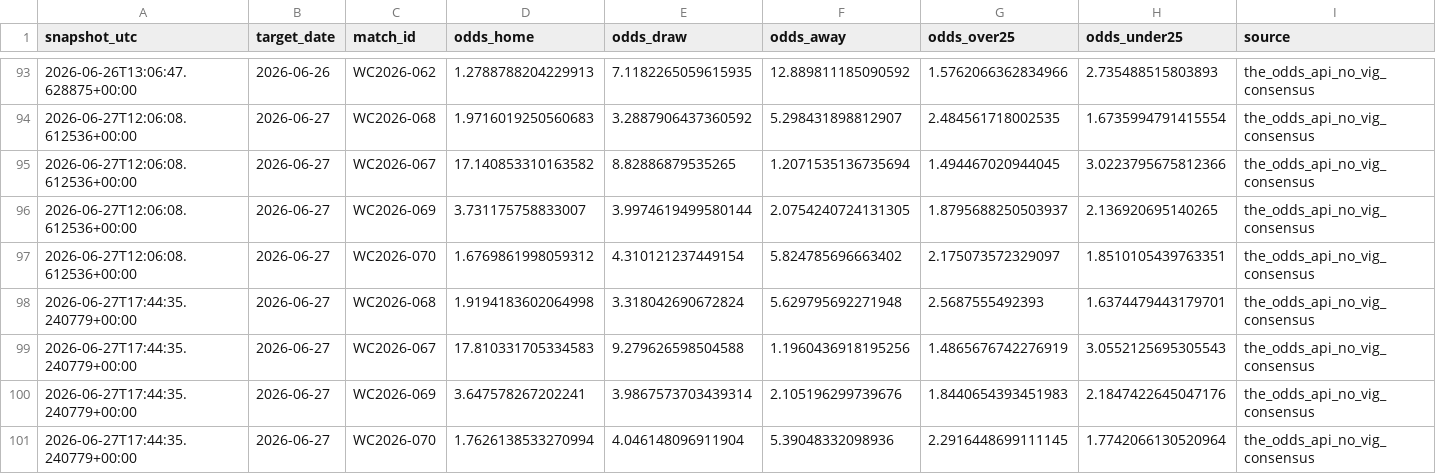
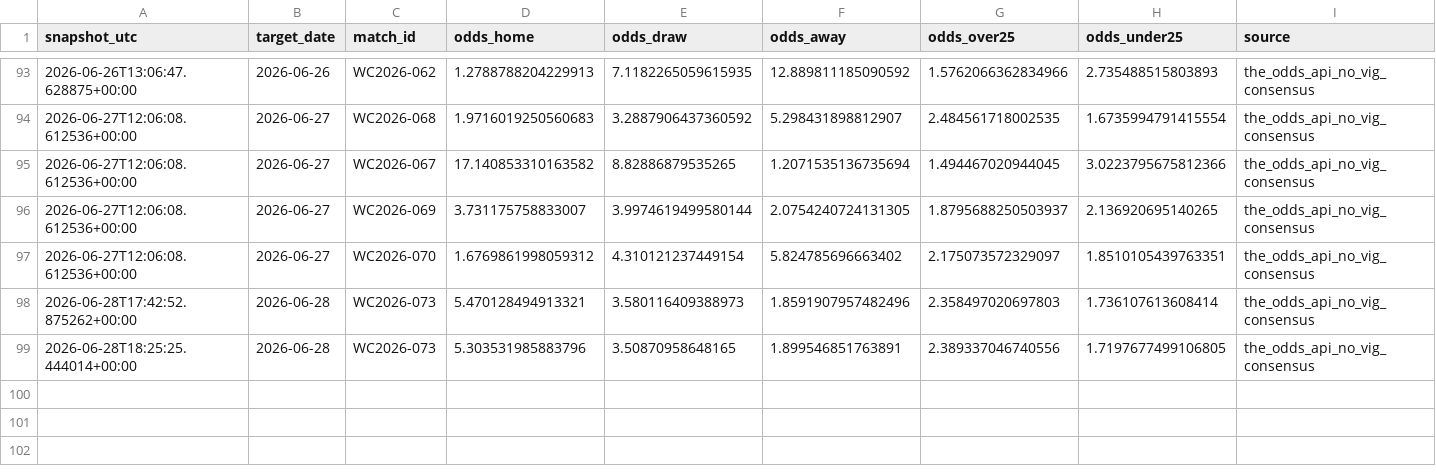
Before and after one commit to paul-pinto/FIFA-World-Cup-2026-Prediction-Pipeline, a CSV file: data/processed/odds_snapshots.csv, drawn as a sheet; only a part is shown, gaps mark what is left out; removed rows and columns are numbered as before the commit, all else as after; rows hold the shown columns only; the diff names each change by its address in the sheet, - before the commit and + after, or states it on an @@ line.

```diff
--- a/data/processed/odds_snapshots.csv
+++ b/data/processed/odds_snapshots.csv
-row 98: 2026-06-27T17:44:35.240779+00:00 | 2026-06-27 | WC2026-068 | 1.9194183602064998 | 3.318042690672824 | 5.629795692271948 | 2.5687555492393 | 1.6374479443179701 | the_odds_api_no_vig_consensus
-row 99: 2026-06-27T17:44:35.240779+00:00 | 2026-06-27 | WC2026-067 | 17.810331705334583 | 9.279626598504588 | 1.1960436918195256 | 1.4865676742276919 | 3.0552125695305543 | the_odds_api_no_vig_consensus
-row 100: 2026-06-27T17:44:35.240779+00:00 | 2026-06-27 | WC2026-069 | 3.647578267202241 | 3.9867573703439314 | 2.105196299739676 | 1.8440654393451983 | 2.1847422645047176 | the_odds_api_no_vig_consensus
-row 101: 2026-06-27T17:44:35.240779+00:00 | 2026-06-27 | WC2026-070 | 1.7626138533270994 | 4.046148096911904 | 5.39048332098936 | 2.2916448699111145 | 1.7742066130520964 | the_odds_api_no_vig_consensus
+row 98: 2026-06-28T17:42:52.875262+00:00 | 2026-06-28 | WC2026-073 | 5.470128494913321 | 3.580116409388973 | 1.8591907957482496 | 2.358497020697803 | 1.736107613608414 | the_odds_api_no_vig_consensus
+row 99: 2026-06-28T18:25:25.444014+00:00 | 2026-06-28 | WC2026-073 | 5.303531985883796 | 3.50870958648165 | 1.899546851763891 | 2.389337046740556 | 1.7197677499106805 | the_odds_api_no_vig_consensus
```
Also changed, not shown: data/master/manual_odds.csv, data/master/manual_results.csv, 13 other files.
